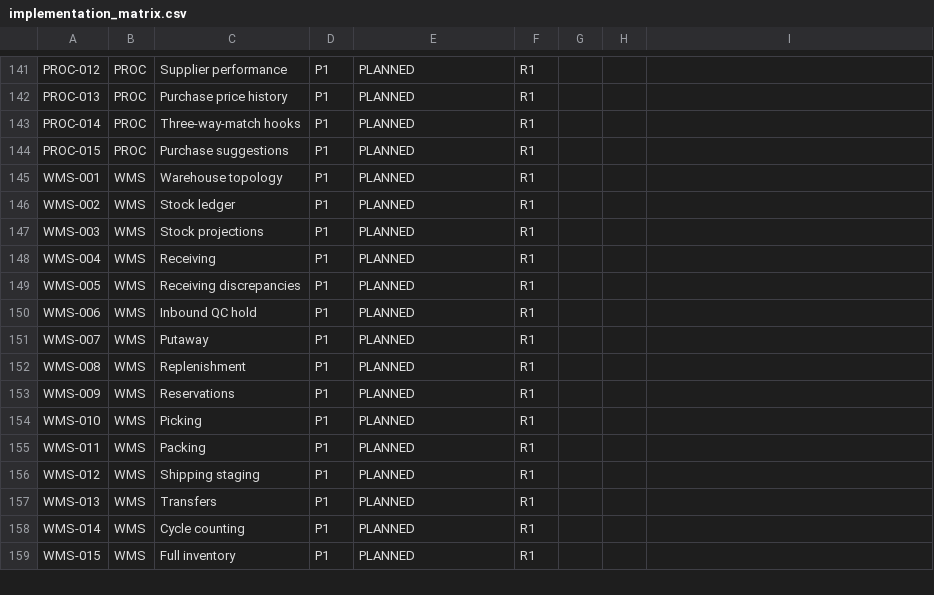
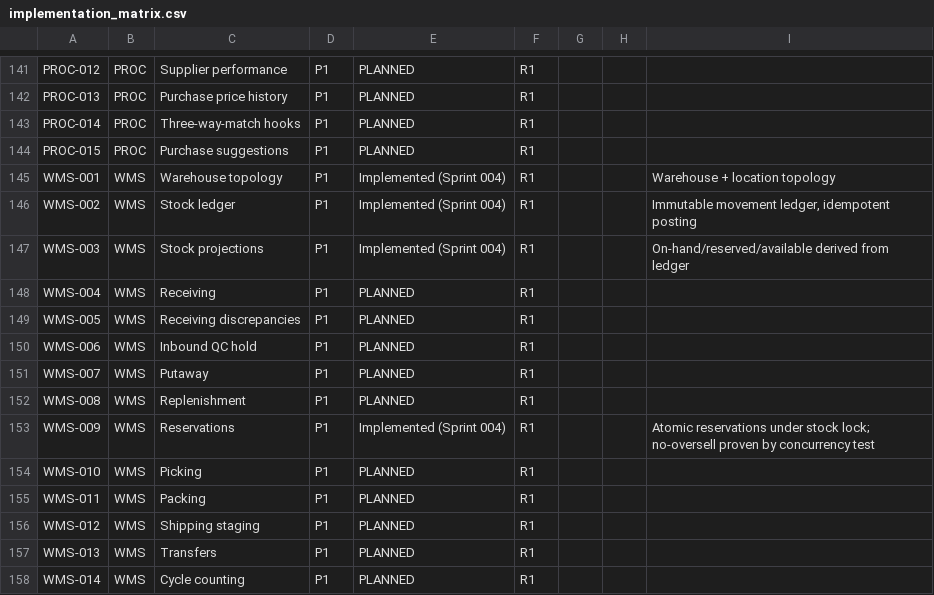
Before and after one commit to kenanbuss-sys/nexora, a CSV file: specs/implementation_matrix.csv, drawn as a sheet; only a part is shown, gaps mark what is left out; the shorter side is filled out with more unchanged rows.

```diff
--- a/specs/implementation_matrix.csv
+++ b/specs/implementation_matrix.csv
@@ -144,5 +144,5 @@ PROC-014,PROC,Three-way-match hooks,P1,PLANNED,R1,,,
 PROC-015,PROC,Purchase suggestions,P1,PLANNED,R1,,,
-WMS-001,WMS,Warehouse topology,P1,PLANNED,R1,,,
-WMS-002,WMS,Stock ledger,P1,PLANNED,R1,,,
-WMS-003,WMS,Stock projections,P1,PLANNED,R1,,,
+WMS-001,WMS,Warehouse topology,P1,Implemented (Sprint 004),R1,,,Warehouse + location topology
+WMS-002,WMS,Stock ledger,P1,Implemented (Sprint 004),R1,,,"Immutable movement ledger, idempotent posting"
+WMS-003,WMS,Stock projections,P1,Implemented (Sprint 004),R1,,,On-hand/reserved/available derived from ledger
 WMS-004,WMS,Receiving,P1,PLANNED,R1,,,
@@ -152,3 +152,3 @@ WMS-007,WMS,Putaway,P1,PLANNED,R1,,,
 WMS-008,WMS,Replenishment,P1,PLANNED,R1,,,
-WMS-009,WMS,Reservations,P1,PLANNED,R1,,,
+WMS-009,WMS,Reservations,P1,Implemented (Sprint 004),R1,,,Atomic reservations under stock lock; no-oversell proven by concurrency test
 WMS-010,WMS,Picking,P1,PLANNED,R1,,,
```
Also changed, not shown: 14 other files.
